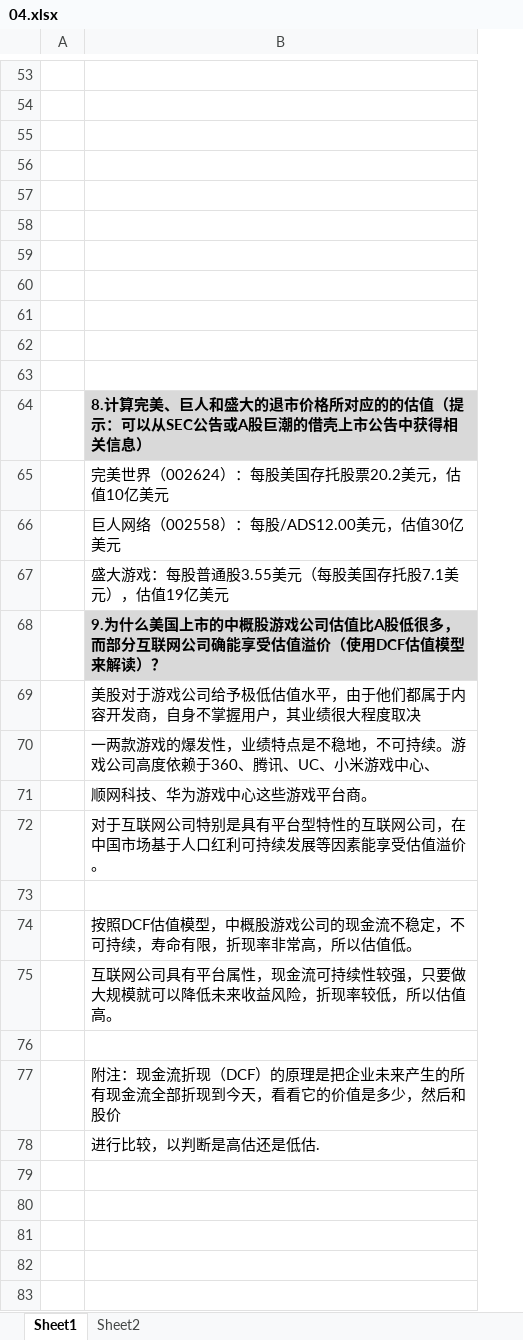
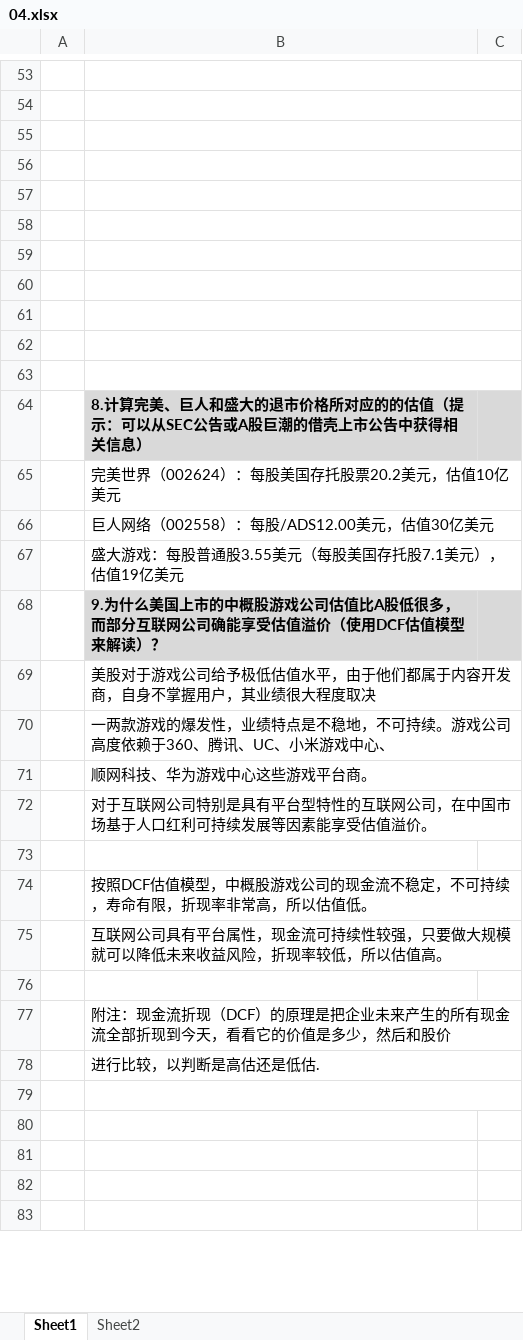
Before and after one commit to linjin101/Quant-trading, an Excel workbook: 金融资料/九斗数据/04/04.xlsx, sheet Sheet1, drawn as a sheet; only a part is shown, gaps mark what is left out; values as stored, in another font and other column widths than the file's, no borders; charts and pictures not drawn; the diff covers the shown part only; the diff names each change by its address in the sheet, - before the commit and + after, or states it on an @@ line.

```diff
--- a/金融资料/九斗数据/04/04.xlsx (sheet Sheet1)
+++ b/金融资料/九斗数据/04/04.xlsx (sheet Sheet1)
+column C, empty
+B53:C53 merged
+B54:C54 merged
+B55:C55 merged
+B56:C56 merged
+B57:C57 merged
+B58:C58 merged
+B59:C59 merged
+B60:C60 merged
+B61:C61 merged
+B62:C62 merged
+B63:C63 merged
+B65:C65 merged
+B66:C66 merged
+B67:C67 merged
+B69:C69 merged
+B70:C70 merged
+B71:C71 merged
+B72:C72 merged
+B75:C75 merged
+B77:C77 merged
+B78:C78 merged
+B79:C79 merged
```
Also changed, not shown: 26 added rows, 4 removed rows, 3 edited cells, cell formats and merged cells elsewhere in this sheet.
